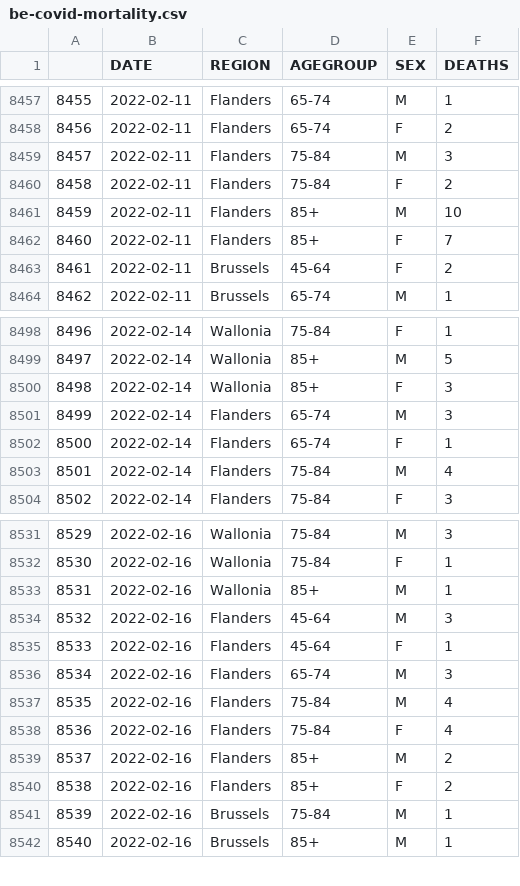
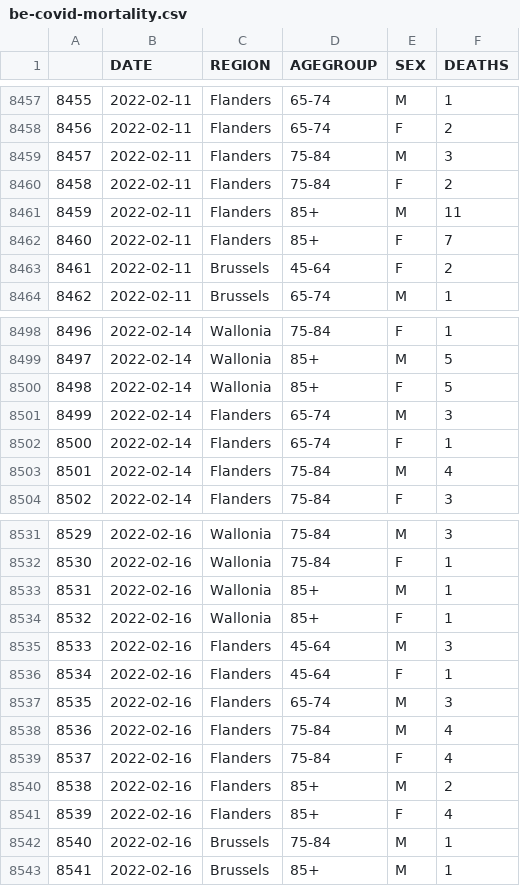
Before and after one commit to pschaus/covidatabe, a CSV file: static/csv/be-covid-mortality.csv, drawn as a sheet; only a part is shown, gaps mark what is left out; addresses are those after the commit; the diff covers the shown part only; the diff names each change by its address in the sheet, - before the commit and + after, or states it on an @@ line.

```diff
--- a/static/csv/be-covid-mortality.csv
+++ b/static/csv/be-covid-mortality.csv
-F8461 (DEATHS): 10
+F8461 (DEATHS): 11
-F8500 (DEATHS): 3
+F8500 (DEATHS): 5
+row 8534: 8532 | 2022-02-16 | Wallonia | 85+ | F | 1
@@ column A renumbered between rows 8535 and 8576 @@
-F8541 (DEATHS): 2
+F8541 (DEATHS): 4
```
Also changed, not shown: 30 added rows and 9 edited cells elsewhere in this file, static/csv/be-covid-provinces-all.csv, 8 other files.
